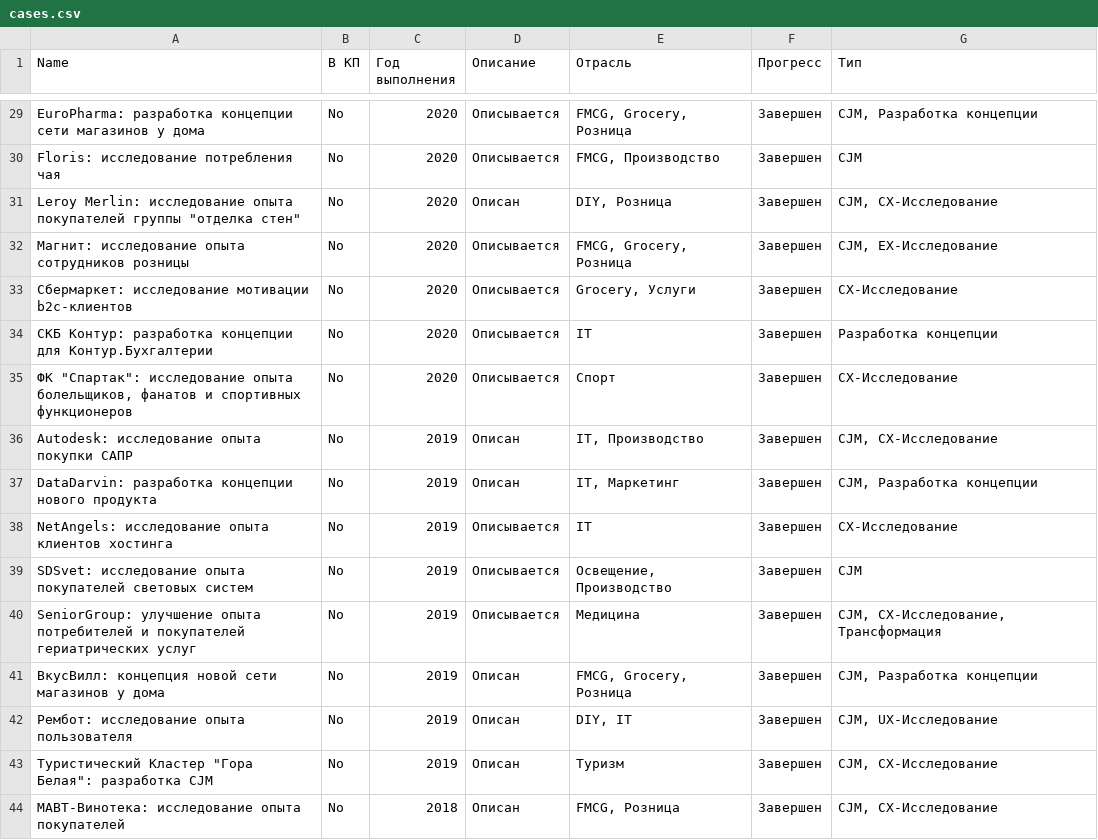
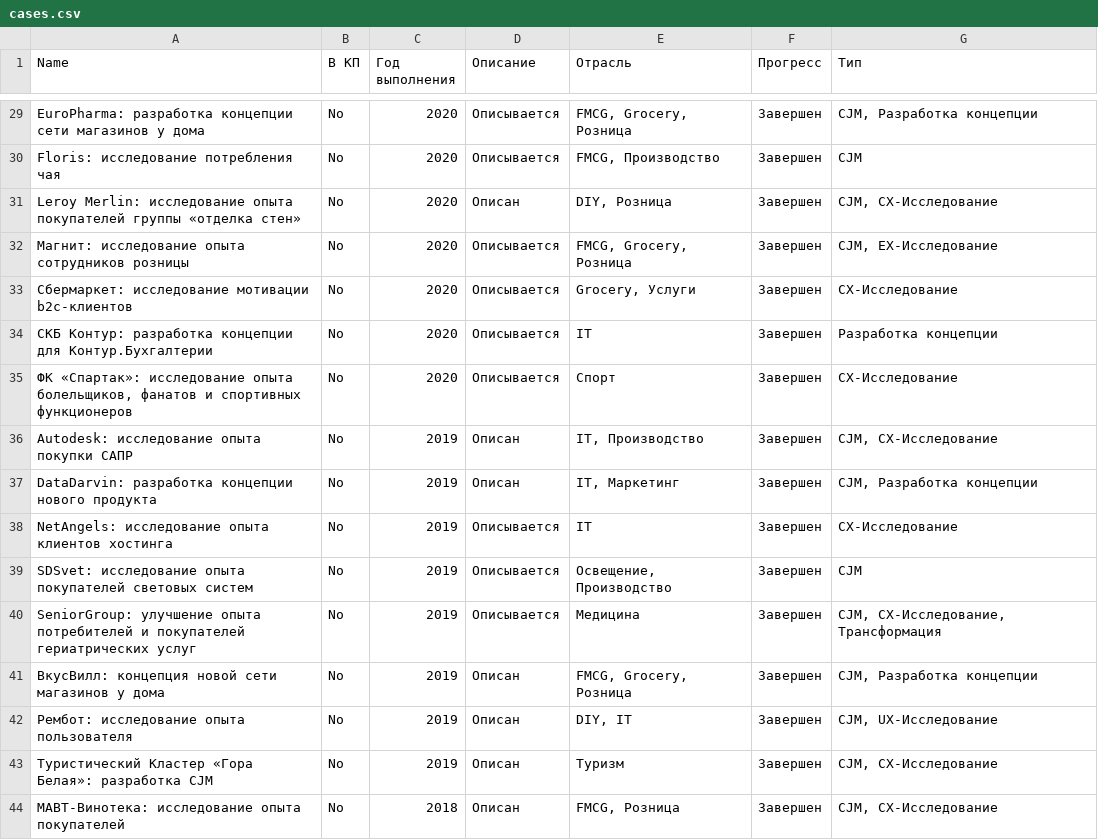
Before and after one commit to Eugene-Arutyunov/pndlnk-site, a CSV file: src/data/cases.csv, drawn as a sheet; only a part is shown, gaps mark what is left out.

```diff
--- a/src/data/cases.csv
+++ b/src/data/cases.csv
@@ -30,3 +30,3 @@ EuroPharma: разработка концепции сети магазинов
 Floris: исследование потребления чая,No,2020,Описывается,"FMCG, Производство",Завершен,CJM
-"Leroy Merlin: исследование опыта покупателей группы ""отделка стен""",No,2020,Описан,"DIY, Розница",Завершен,"CJM, CX-Исследование"
+"Leroy Merlin: исследование опыта покупателей группы «отделка стен»",No,2020,Описан,"DIY, Розница",Завершен,"CJM, CX-Исследование"
 Магнит: исследование опыта сотрудников розницы,No,2020,Описывается,"FMCG, Grocery, Розница",Завершен,"CJM, EX-Исследование"
@@ -34,3 +34,3 @@ Floris: исследование потребления чая,No,2020,Опис
 СКБ Контур: разработка концепции для Контур.Бухгалтерии,No,2020,Описывается,IT,Завершен,Разработка концепции
-"ФК ""Спартак"": исследование опыта болельщиков, фанатов и спортивных функционеров",No,2020,Описывается,Спорт,Завершен,CX-Исследование
+"ФК «Спартак»: исследование опыта болельщиков, фанатов и спортивных функционеров",No,2020,Описывается,Спорт,Завершен,CX-Исследование
 Autodesk: исследование опыта покупки САПР,No,2019,Описан,"IT, Производство",Завершен,"CJM, CX-Исследование"
@@ -42,3 +42,3 @@ SeniorGroup: улучшение опыта потребителей и поку
 Рембот: исследование опыта пользователя,No,2019,Описан,"DIY, IT",Завершен,"CJM, UX-Исследование"
-"Туристический Кластер ""Гора Белая"": разработка CJM",No,2019,Описан,Туризм,Завершен,"CJM, CX-Исследование"
+"Туристический Кластер «Гора Белая»: разработка CJM",No,2019,Описан,Туризм,Завершен,"CJM, CX-Исследование"
 МАВТ-Винотека: исследование опыта покупателей,No,2018,Описан,"FMCG, Розница",Завершен,"CJM, CX-Исследование"
```
Also changed, not shown: 4 other files.
